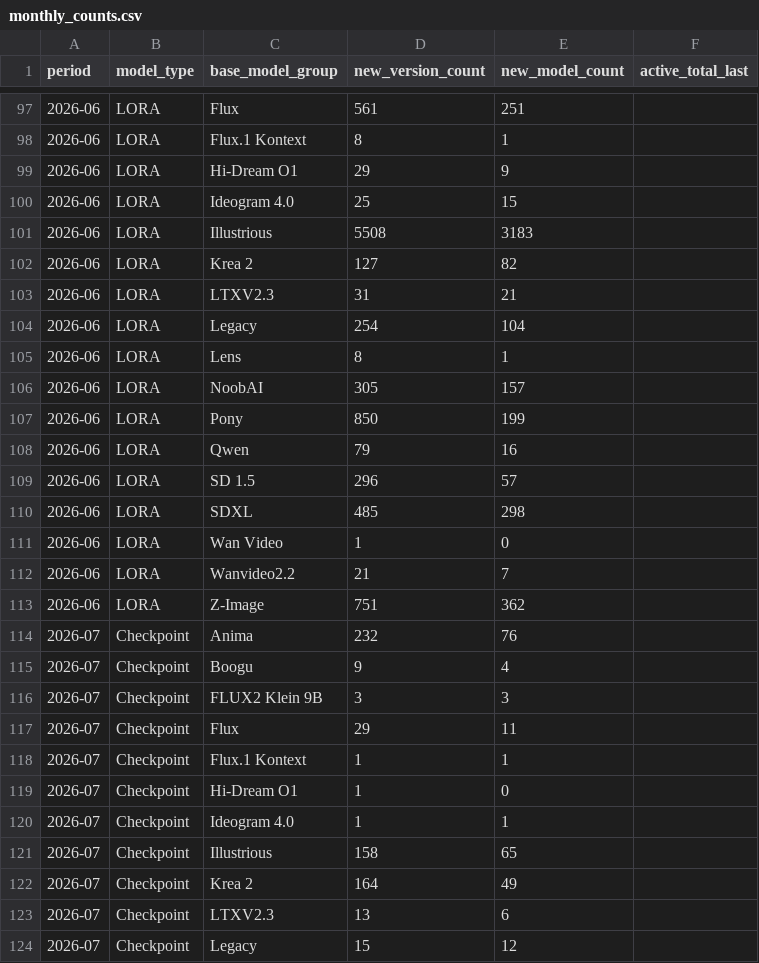
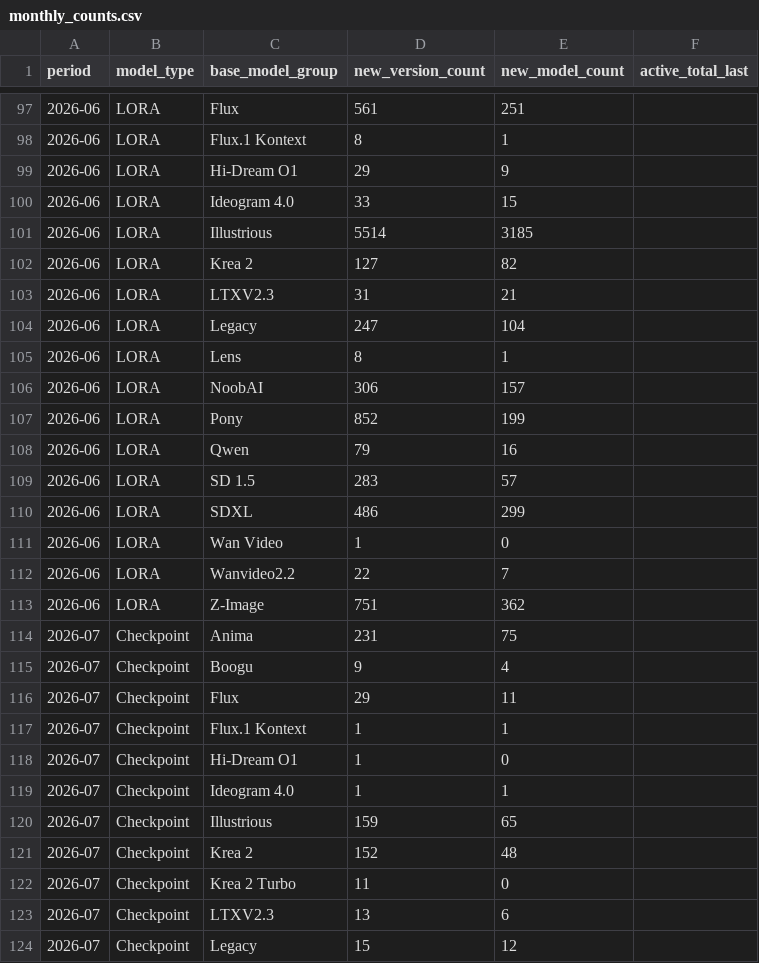
Before and after one commit to Shiba-2-shiba/civiresearch-experimental, a CSV file: data/exports/monthly_counts.csv, drawn as a sheet; only a part is shown, gaps mark what is left out; the diff covers the shown part only.

```diff
--- a/data/exports/monthly_counts.csv
+++ b/data/exports/monthly_counts.csv
@@ -99,19 +99,18 @@ period,model_type,base_model_group,new_version_count,new_model_count,active_tota
 2026-06,LORA,Hi-Dream O1,29,9,
-2026-06,LORA,Ideogram 4.0,25,15,
-2026-06,LORA,Illustrious,5508,3183,
+2026-06,LORA,Ideogram 4.0,33,15,
+2026-06,LORA,Illustrious,5514,3185,
 2026-06,LORA,Krea 2,127,82,
 2026-06,LORA,LTXV2.3,31,21,
-2026-06,LORA,Legacy,254,104,
+2026-06,LORA,Legacy,247,104,
 2026-06,LORA,Lens,8,1,
-2026-06,LORA,NoobAI,305,157,
-2026-06,LORA,Pony,850,199,
+2026-06,LORA,NoobAI,306,157,
+2026-06,LORA,Pony,852,199,
 2026-06,LORA,Qwen,79,16,
-2026-06,LORA,SD 1.5,296,57,
-2026-06,LORA,SDXL,485,298,
+2026-06,LORA,SD 1.5,283,57,
+2026-06,LORA,SDXL,486,299,
 2026-06,LORA,Wan Video,1,0,
-2026-06,LORA,Wanvideo2.2,21,7,
+2026-06,LORA,Wanvideo2.2,22,7,
 2026-06,LORA,Z-Image,751,362,
-2026-07,Checkpoint,Anima,232,76,
+2026-07,Checkpoint,Anima,231,75,
 2026-07,Checkpoint,Boogu,9,4,
-2026-07,Checkpoint,FLUX2 Klein 9B,3,3,
 2026-07,Checkpoint,Flux,29,11,
@@ -120,4 +119,5 @@ period,model_type,base_model_group,new_version_count,new_model_count,active_tota
 2026-07,Checkpoint,Ideogram 4.0,1,1,
-2026-07,Checkpoint,Illustrious,158,65,
-2026-07,Checkpoint,Krea 2,164,49,
+2026-07,Checkpoint,Illustrious,159,65,
+2026-07,Checkpoint,Krea 2,152,48,
+2026-07,Checkpoint,Krea 2 Turbo,11,0,
 2026-07,Checkpoint,LTXV2.3,13,6,
```
Also changed, not shown: 2 added rows, 2 removed rows and 128 edited cells elsewhere in this file, data/daily_counts.csv, data/exports/base_model_audit.csv, 54 other files.
